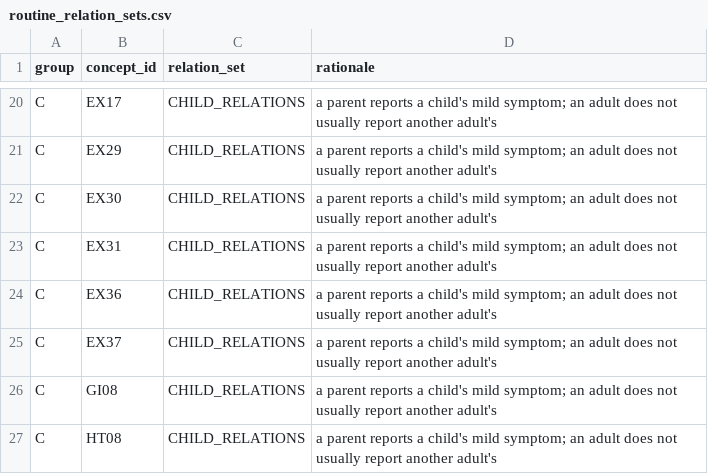
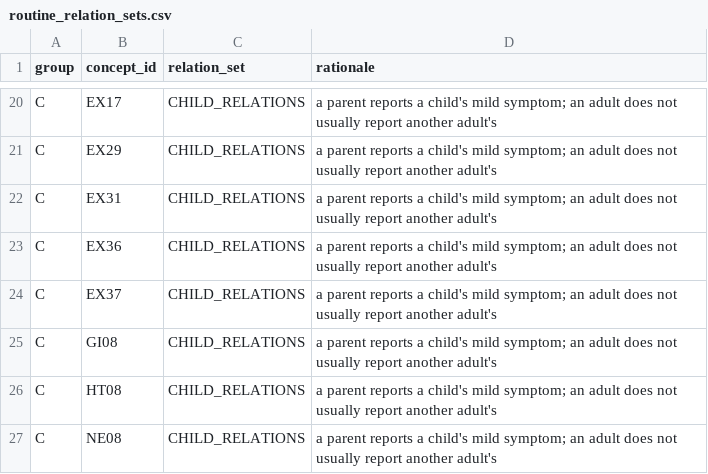
Before and after one commit to mariusbayizere/healthguard-ai, a CSV file: kinyamed/ml_model/review/routine_relation_sets.csv, drawn as a sheet; only a part is shown, gaps mark what is left out; the shorter side is filled out with more unchanged rows; the diff names each change by its address in the sheet, - before the commit and + after, or states it on an @@ line.

```diff
--- a/kinyamed/ml_model/review/routine_relation_sets.csv
+++ b/kinyamed/ml_model/review/routine_relation_sets.csv
-row 22: C | EX30 | CHILD_RELATIONS | a parent reports a child's mild symptom; an adult does not usually report another adult's
```
Also changed, not shown: kinyamed/ml_model/review/speaker_brief_kinyarwanda_v2.csv, 3 other files.
